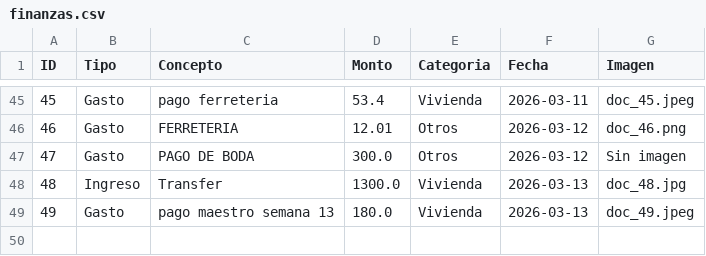
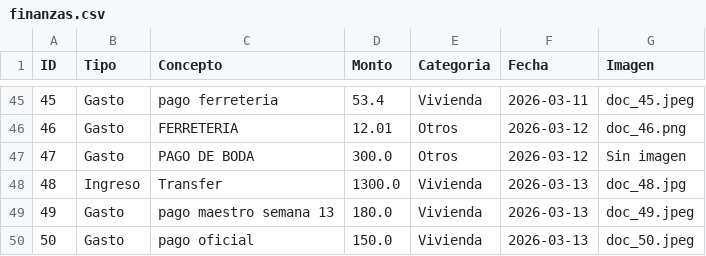
Before and after one commit to paesloma/app-gastos-python, a CSV file: finanzas.csv, drawn as a sheet; only a part is shown, gaps mark what is left out.

Commit message:
Sincronización total

```diff
--- a/finanzas.csv
+++ b/finanzas.csv
@@ -49 +49,2 @@ ID,Tipo,Concepto,Monto,Categoria,Fecha,Imagen
 49,Gasto,pago maestro semana 13,180.0,Vivienda,2026-03-13,doc_49.jpeg
+50,Gasto,pago oficial ,150.0,Vivienda,2026-03-13,doc_50.jpeg
```
